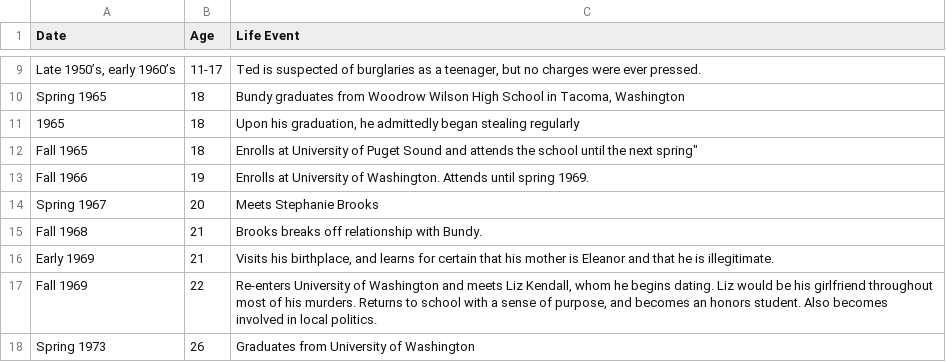
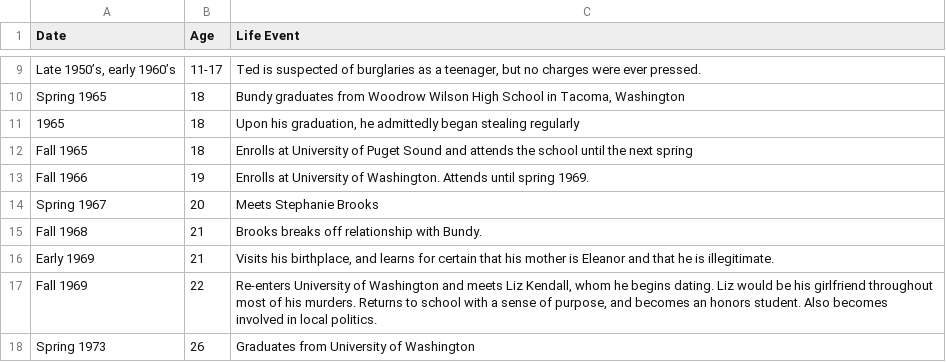
Before and after one commit to ajithksenthil/CrimeArchetypes, a CSV file: mnt/data/csv/Type1_Bundy_Ted_-_2005.csv, drawn as a sheet; only a part is shown, gaps mark what is left out.

Commit message:
Cleaned_Type1_Bundy_Ted_-_2005.csv
Fixed quotes, added a year to line 3

```diff
--- a/mnt/data/csv/Type1_Bundy_Ted_-_2005.csv
+++ b/mnt/data/csv/Type1_Bundy_Ted_-_2005.csv
@@ -11,3 +11,3 @@ Spring 1965,18,"Bundy graduates from Woodrow Wilson High School in Tacoma, Washi
 1965,18,"Upon his graduation, he admittedly began stealing regularly",
-Fall 1965,18,Enrolls at University of Puget Sound and attends the school until the next spring",
+Fall 1965,18,"Enrolls at University of Puget Sound and attends the school until the next spring",
 Fall 1966,19,"Enrolls at University of Washington. Attends until spring 1969.",
```
